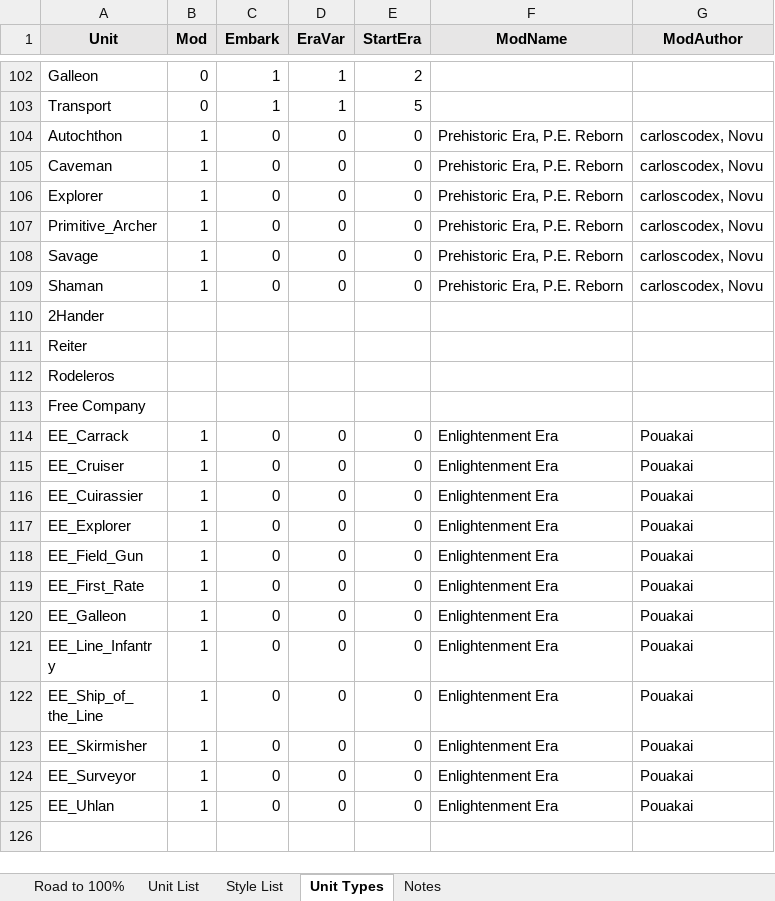
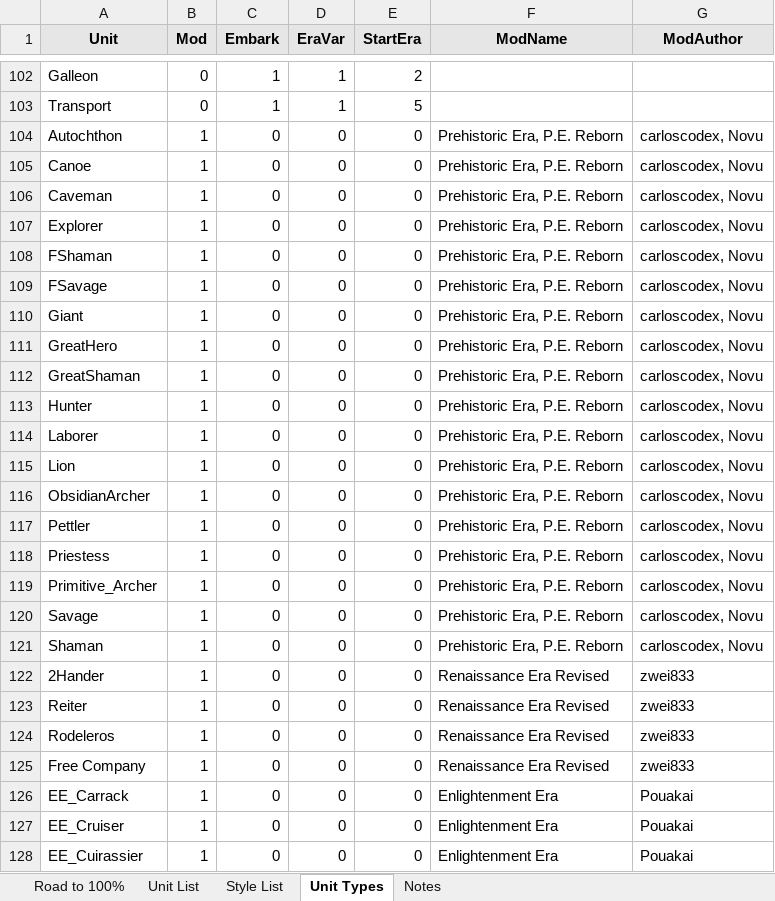
Before and after one commit to Nutzzz/Civ5-EthnicDiversity, an Excel workbook: newunits.xlsm, sheet Unit Types, drawn as a sheet; only a part is shown, gaps mark what is left out; the shorter side is filled out with more unchanged rows; values as stored, in another font and other column widths than the file's, no borders; addresses are those after the commit; the diff covers the shown part only; the diff names each change by its address in the sheet, - before the commit and + after, or states it on an @@ line.

Commit message:
Lots of fixes for mod support and scaling mods
Fix issue preventing scaling mods from working
Fix FW units
Fix PE Caveman and Explorer
Fix EE Galleon, and made a generic skin
Downscaled some textures

```diff
--- a/newunits.xlsm (sheet Unit Types)
+++ b/newunits.xlsm (sheet Unit Types)
+row 105: Canoe | 1 | 0 | 0 | 0 | Prehistoric Era, P.E. Reborn | carloscodex, Novu
+row 108: FShaman | 1 | 0 | 0 | 0 | Prehistoric Era, P.E. Reborn | carloscodex, Novu
+row 109: FSavage | 1 | 0 | 0 | 0 | Prehistoric Era, P.E. Reborn | carloscodex, Novu
+row 110: Giant | 1 | 0 | 0 | 0 | Prehistoric Era, P.E. Reborn | carloscodex, Novu
+row 111: GreatHero | 1 | 0 | 0 | 0 | Prehistoric Era, P.E. Reborn | carloscodex, Novu
+row 112: GreatShaman | 1 | 0 | 0 | 0 | Prehistoric Era, P.E. Reborn | carloscodex, Novu
+row 113: Hunter | 1 | 0 | 0 | 0 | Prehistoric Era, P.E. Reborn | carloscodex, Novu
+row 114: Laborer | 1 | 0 | 0 | 0 | Prehistoric Era, P.E. Reborn | carloscodex, Novu
+row 115: Lion | 1 | 0 | 0 | 0 | Prehistoric Era, P.E. Reborn | carloscodex, Novu
+row 116: ObsidianArcher | 1 | 0 | 0 | 0 | Prehistoric Era, P.E. Reborn | carloscodex, Novu
+row 117: Pettler | 1 | 0 | 0 | 0 | Prehistoric Era, P.E. Reborn | carloscodex, Novu
+row 118: Priestess | 1 | 0 | 0 | 0 | Prehistoric Era, P.E. Reborn | carloscodex, Novu
-B122:B125 (Mod): (empty)
+B122:B125 (Mod): 1
-C122:C125 (Embark): (empty)
+C122:C125 (Embark): 0
-D122:D125 (EraVar): (empty)
+D122:D125 (EraVar): 0
-E122:E125 (StartEra): (empty)
+E122:E125 (StartEra): 0
-F122:F125 (ModName): (empty)
+F122:F125 (ModName): Renaissance Era Revised
-G122:G125 (ModAuthor): (empty)
+G122:G125 (ModAuthor): zwei833
```
Also changed, not shown: 54 added rows elsewhere in this sheet, sheet Unit List, sheet Notes, sheet Road to 100%, formulas that keep their value, hidden cells, charts or pictures, 55 other files.
